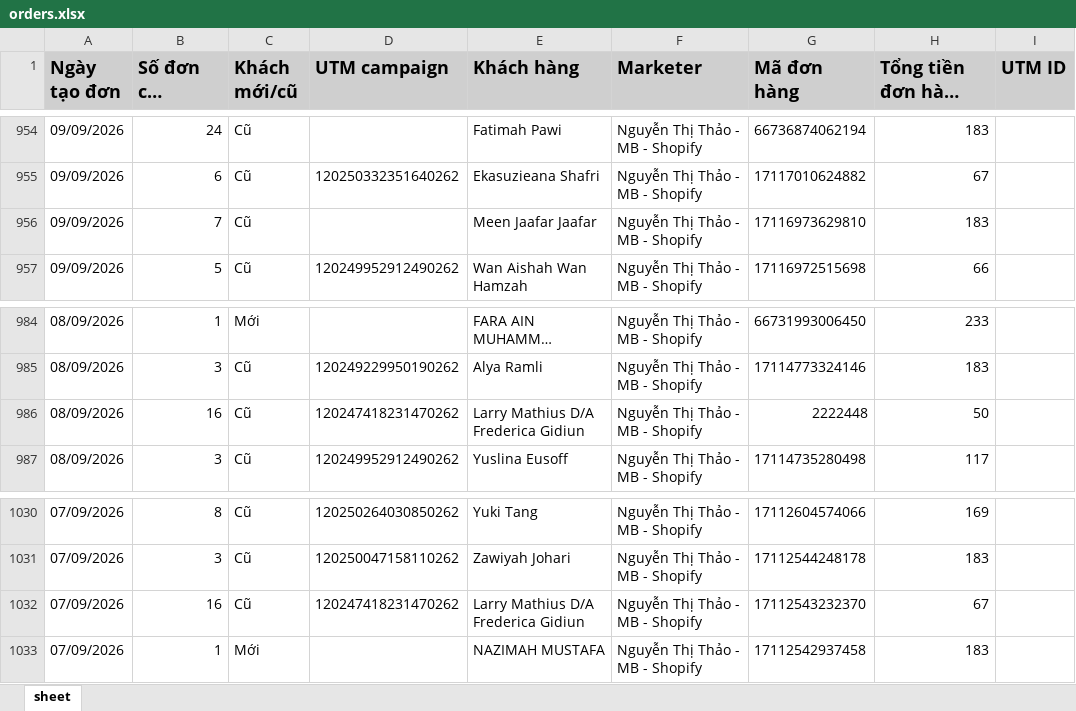
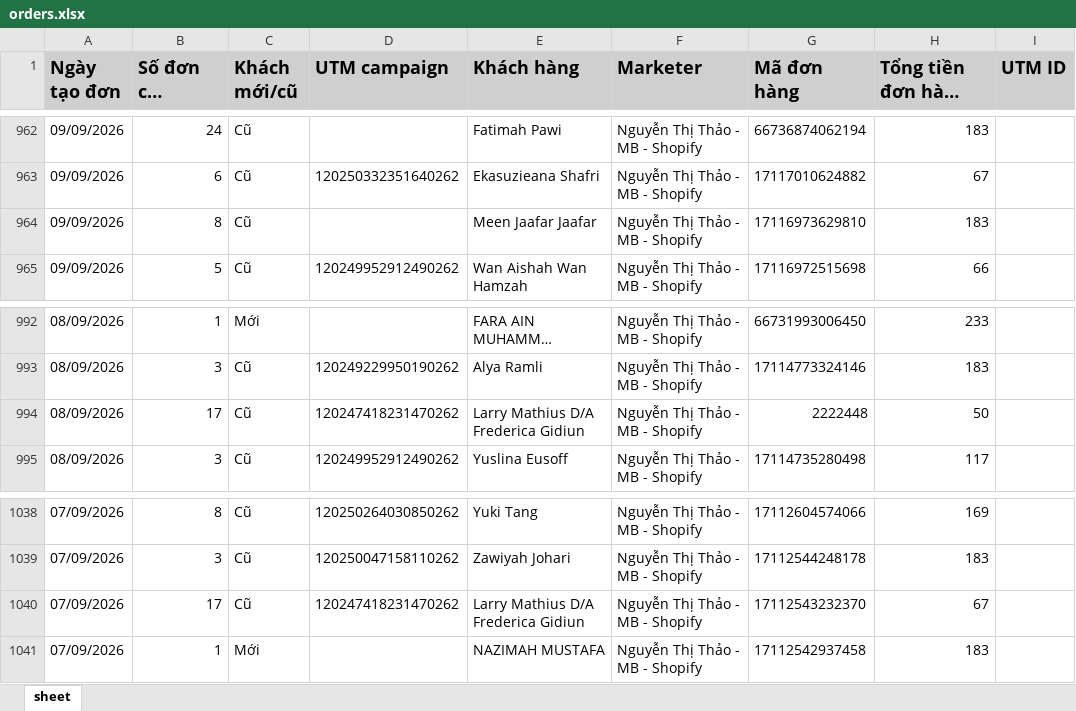
Before and after one commit to NHNT1001/data, an Excel workbook: orders.xlsx, sheet sheet, drawn as a sheet; only a part is shown, gaps mark what is left out; long unchanged cells end in …; values as stored, in another font and other column widths than the file's, no borders; addresses are those after the commit; the diff covers the shown part only; the diff names each change by its address in the sheet, - before the commit and + after, or states it on an @@ line.

```diff
--- a/orders.xlsx (sheet sheet)
+++ b/orders.xlsx (sheet sheet)
-B964 (Số đơn của khách): 7
+B964 (Số đơn của khách): 8
-B994 (Số đơn của khách): 16
+B994 (Số đơn của khách): 17
-B1040 (Số đơn của khách): 16
+B1040 (Số đơn của khách): 17
```
Also changed, not shown: 11 added rows, 3 removed rows and 2 edited cells elsewhere in this sheet, DATA-SHOPIFY-907645362729233.xlsx.
